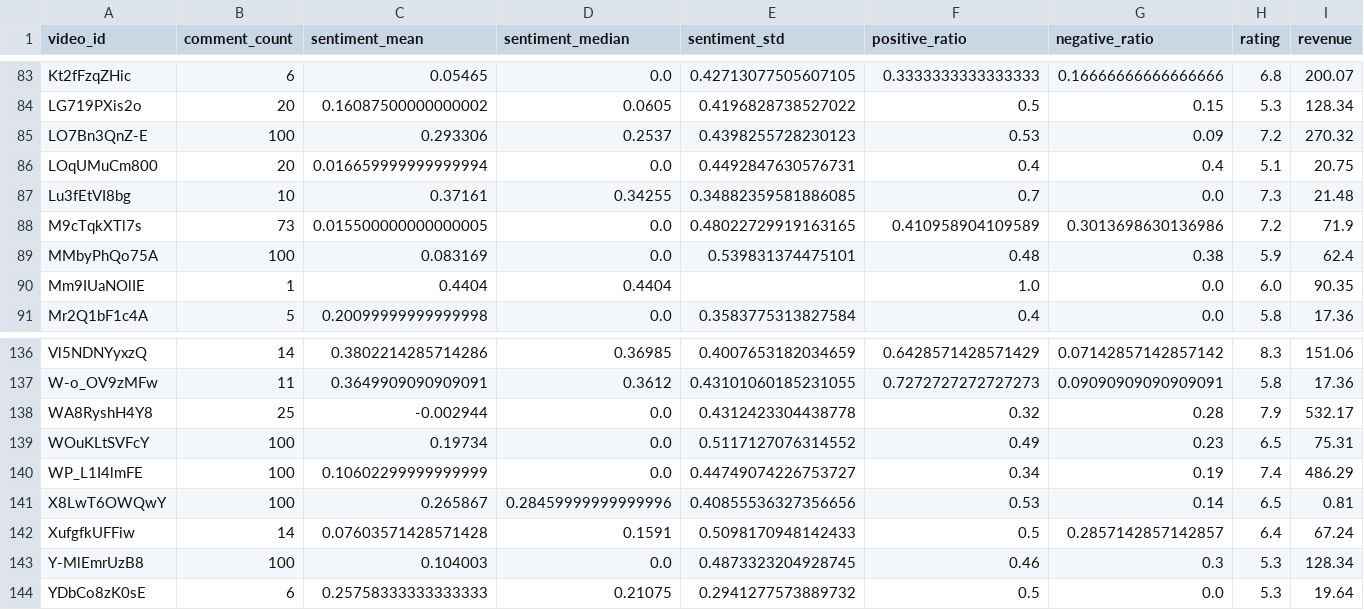
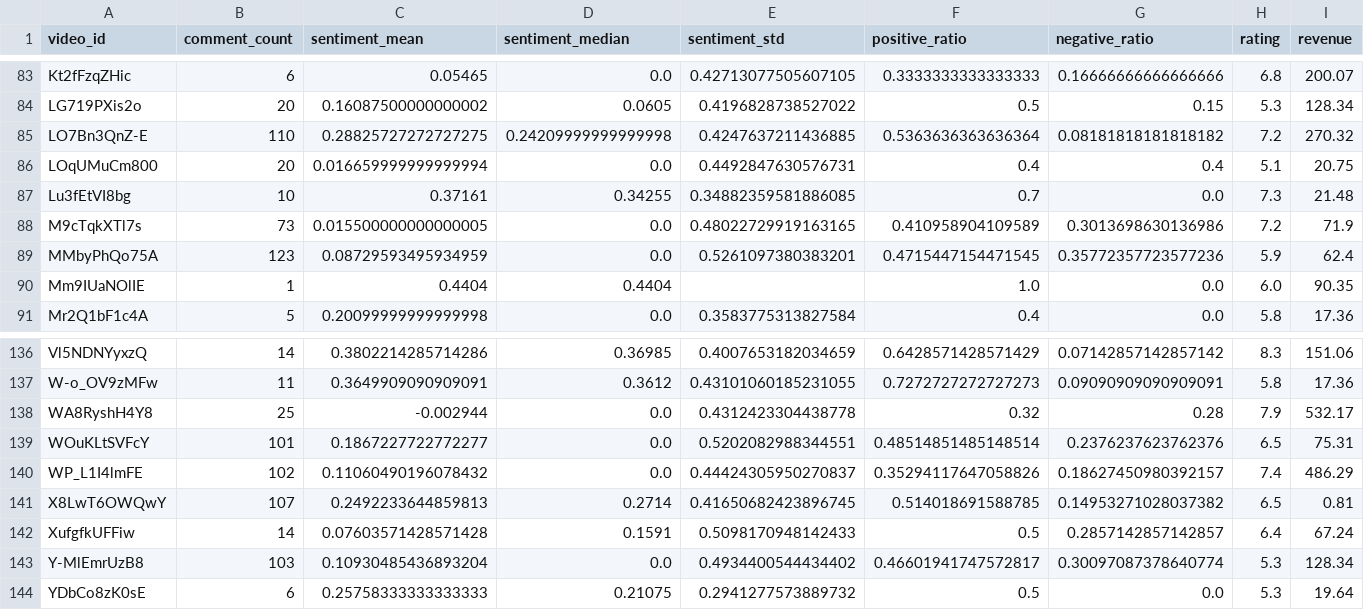
Before and after one commit to EZST99/bigdata-project-new, a CSV file: data/final_analysis_dataset.csv, drawn as a sheet; only a part is shown, gaps mark what is left out; the diff covers the shown part only; the diff names each change by its address in the sheet, - before the commit and + after, or states it on an @@ line.

```diff
--- a/data/final_analysis_dataset.csv
+++ b/data/final_analysis_dataset.csv
-B85 (comment_count): 100
+B85 (comment_count): 110
-C85 (sentiment_mean): 0.293306
+C85 (sentiment_mean): 0.28825727272727275
-D85 (sentiment_median): 0.2537
+D85 (sentiment_median): 0.24209999999999998
-E85 (sentiment_std): 0.4398255728230123
+E85 (sentiment_std): 0.4247637211436885
-F85 (positive_ratio): 0.53
+F85 (positive_ratio): 0.5363636363636364
-G85 (negative_ratio): 0.09
+G85 (negative_ratio): 0.08181818181818182
-B89 (comment_count): 100
+B89 (comment_count): 123
-C89 (sentiment_mean): 0.083169
+C89 (sentiment_mean): 0.08729593495934959
-E89 (sentiment_std): 0.539831374475101
+E89 (sentiment_std): 0.5261097380383201
-F89 (positive_ratio): 0.48
+F89 (positive_ratio): 0.4715447154471545
-G89 (negative_ratio): 0.38
+G89 (negative_ratio): 0.35772357723577236
-B139 (comment_count): 100
+B139 (comment_count): 101
-C139 (sentiment_mean): 0.19734
+C139 (sentiment_mean): 0.1867227722772277
-E139 (sentiment_std): 0.5117127076314552
+E139 (sentiment_std): 0.5202082988344551
-F139 (positive_ratio): 0.49
+F139 (positive_ratio): 0.48514851485148514
-G139 (negative_ratio): 0.23
+G139 (negative_ratio): 0.2376237623762376
-B140 (comment_count): 100
+B140 (comment_count): 102
-C140 (sentiment_mean): 0.10602299999999999
+C140 (sentiment_mean): 0.11060490196078432
-E140 (sentiment_std): 0.44749074226753727
+E140 (sentiment_std): 0.44424305950270837
-F140 (positive_ratio): 0.34
+F140 (positive_ratio): 0.35294117647058826
-G140 (negative_ratio): 0.19
+G140 (negative_ratio): 0.18627450980392157
-B141 (comment_count): 100
+B141 (comment_count): 107
-C141 (sentiment_mean): 0.265867
+C141 (sentiment_mean): 0.2492233644859813
-D141 (sentiment_median): 0.28459999999999996
+D141 (sentiment_median): 0.2714
-E141 (sentiment_std): 0.40855536327356656
+E141 (sentiment_std): 0.41650682423896745
-F141 (positive_ratio): 0.53
+F141 (positive_ratio): 0.514018691588785
-G141 (negative_ratio): 0.14
+G141 (negative_ratio): 0.14953271028037382
-B143 (comment_count): 100
+B143 (comment_count): 103
-C143 (sentiment_mean): 0.104003
+C143 (sentiment_mean): 0.10930485436893204
-E143 (sentiment_std): 0.4873323204928745
+E143 (sentiment_std): 0.4934400544434402
-F143 (positive_ratio): 0.46
+F143 (positive_ratio): 0.46601941747572817
-G143 (negative_ratio): 0.3
+G143 (negative_ratio): 0.30097087378640774
```
Also changed, not shown: 92 edited cells elsewhere in this file, 5 other files.
